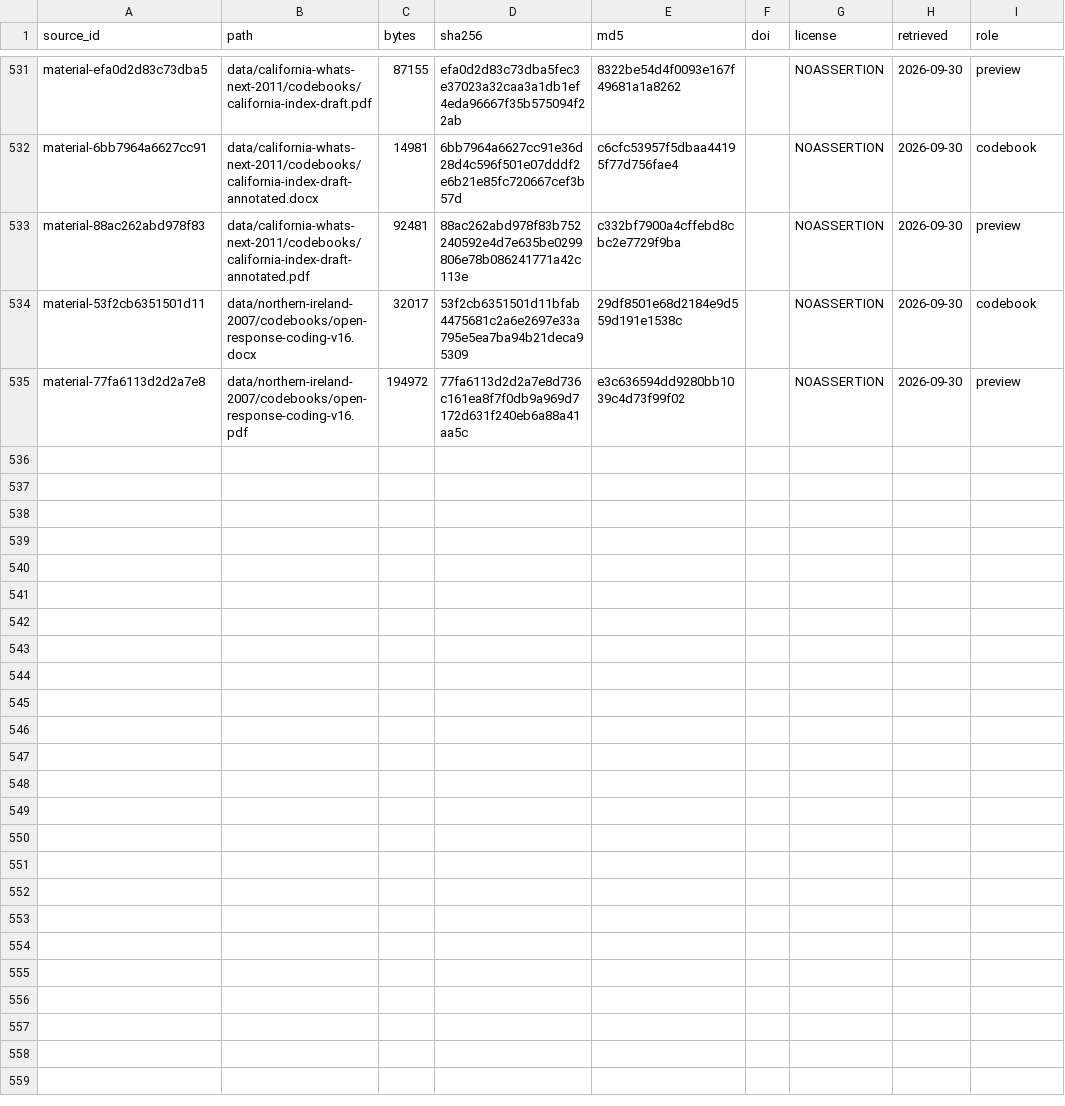
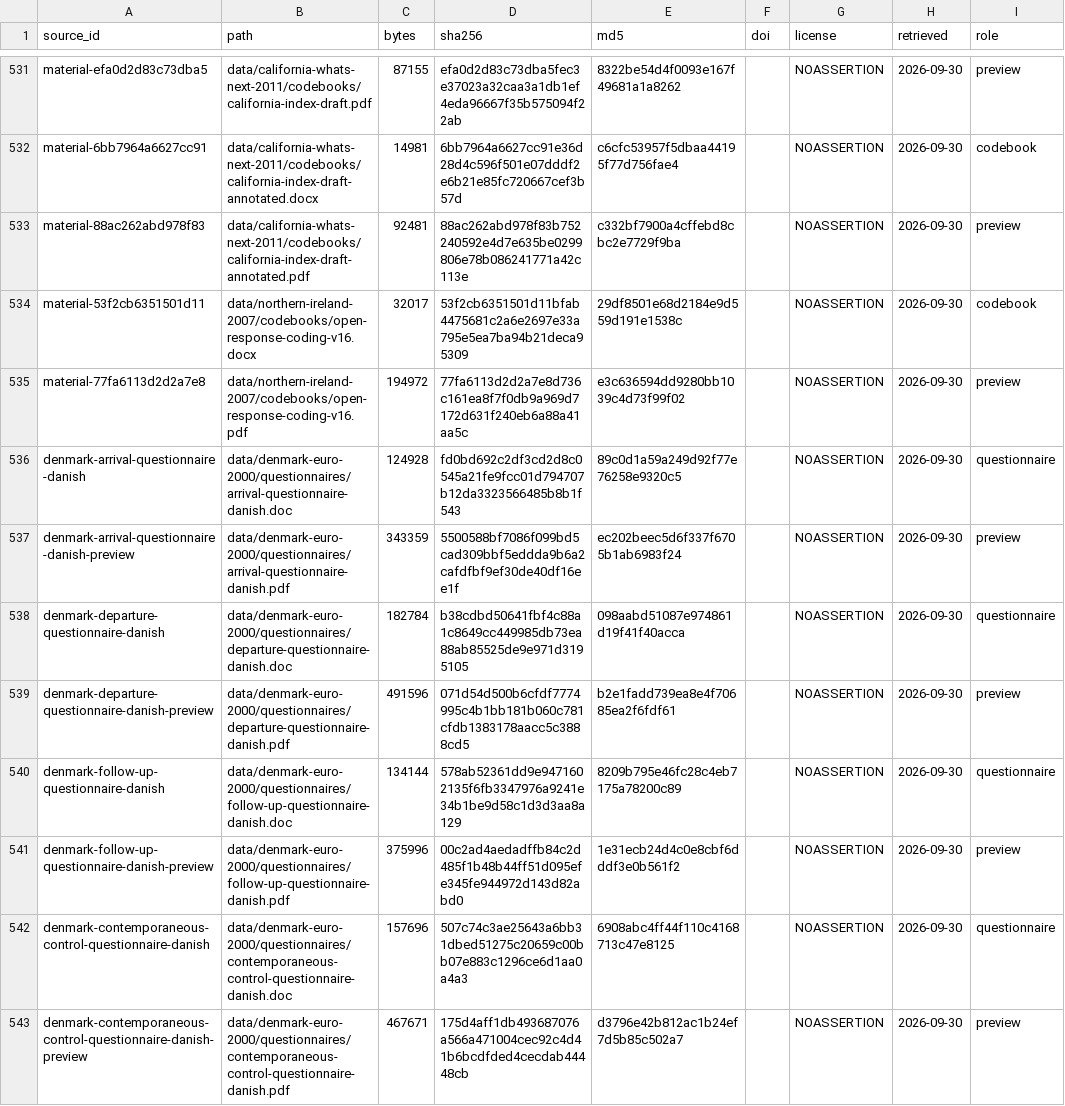
Before and after one commit to soodoku/dp-data, a CSV file: metadata/source_files.csv, drawn as a sheet; only a part is shown, gaps mark what is left out.

```diff
--- a/metadata/source_files.csv
+++ b/metadata/source_files.csv
@@ -535 +535,9 @@ material-53f2cb6351501d11,data/northern-ireland-2007/codebooks/open-response-cod
 material-77fa6113d2d2a7e8,data/northern-ireland-2007/codebooks/open-response-coding-v16.pdf,194972,77fa6113d2d2a7e8d736c161ea8f7f0db9a969d7172d631f240eb6a88a41aa5c,e3c636594dd9280bb1039c4d73f99f02,,NOASSERTION,2026-09-30,preview
+denmark-arrival-questionnaire-danish,data/denmark-euro-2000/questionnaires/arrival-questionnaire-danish.doc,124928,fd0bd692c2df3cd2d8c0545a21fe9fcc01d794707b12da3323566485b8b1f543,89c0d1a59a249d92f77e76258e9320c5,,NOASSERTION,2026-09-30,questionnaire
+denmark-arrival-questionnaire-danish-preview,data/denmark-euro-2000/questionnaires/arrival-questionnaire-danish.pdf,343359,5500588bf7086f099bd5cad309bbf5eddda9b6a2cafdfbf9ef30de40df16ee1f,ec202beec5d6f337f6705b1ab6983f24,,NOASSERTION,2026-09-30,preview
+denmark-departure-questionnaire-danish,data/denmark-euro-2000/questionnaires/departure-questionnaire-danish.doc,182784,b38cdbd50641fbf4c88a1c8649cc449985db73ea88ab85525de9e971d3195105,098aabd51087e974861d19f41f40acca,,NOASSERTION,2026-09-30,questionnaire
+denmark-departure-questionnaire-danish-preview,data/denmark-euro-2000/questionnaires/departure-questionnaire-danish.pdf,491596,071d54d500b6cfdf7774995c4b1bb181b060c781cfdb1383178aacc5c3888cd5,b2e1fadd739ea8e4f70685ea2f6fdf61,,NOASSERTION,2026-09-30,preview
+denmark-follow-up-questionnaire-danish,data/denmark-euro-2000/questionnaires/follow-up-questionnaire-danish.doc,134144,578ab52361dd9e9471602135f6fb3347976a9241e34b1be9d58c1d3d3aa8a129,8209b795e46fc28c4eb7175a78200c89,,NOASSERTION,2026-09-30,questionnaire
+denmark-follow-up-questionnaire-danish-preview,data/denmark-euro-2000/questionnaires/follow-up-questionnaire-danish.pdf,375996,00c2ad4aedadffb84c2d485f1b48b44ff51d095efe345fe944972d143d82abd0,1e31ecb24d4c0e8cbf6dddf3e0b561f2,,NOASSERTION,2026-09-30,preview
+denmark-contemporaneous-control-questionnaire-danish,data/denmark-euro-2000/questionnaires/contemporaneous-control-questionnaire-danish.doc,157696,507c74c3ae25643a6bb31dbed51275c20659c00bb07e883c1296ce6d1aa0a4a3,6908abc4ff44f110c4168713c47e8125,,NOASSERTION,2026-09-30,questionnaire
+denmark-contemporaneous-control-questionnaire-danish-preview,data/denmark-euro-2000/questionnaires/contemporaneous-control-questionnaire-danish.pdf,467671,175d4aff1db493687076a566a471004cec92c4d41b6bcdfded4cecdab44448cb,d3796e42b812ac1b24ef7d5b85c502a7,,NOASSERTION,2026-09-30,preview
```
Also changed, not shown: metadata/document_previews.csv, 11 other files.
